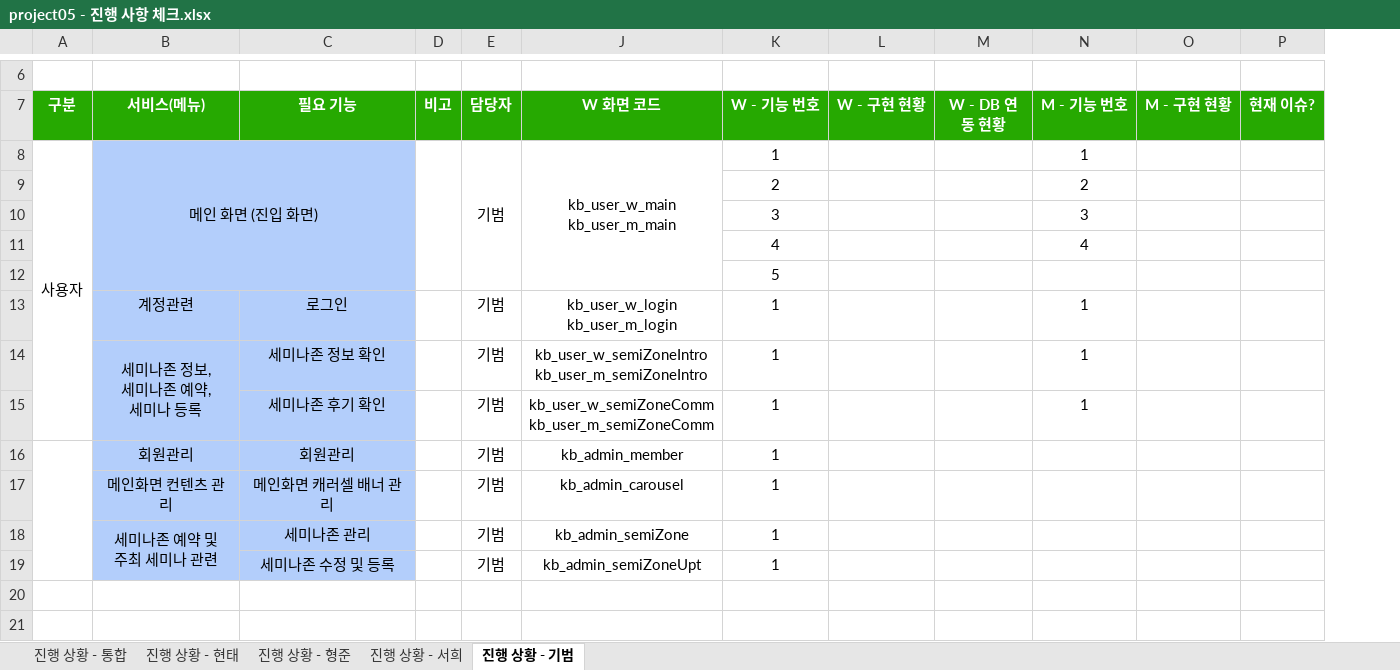
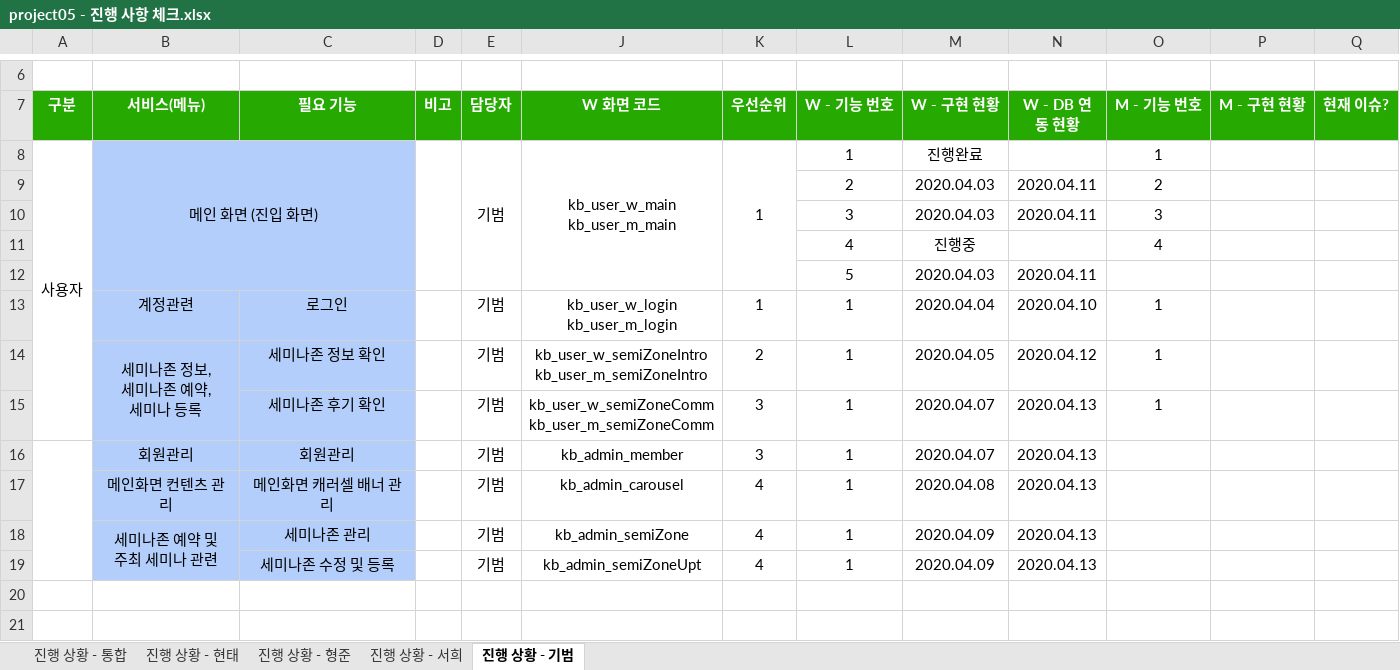
Before and after one commit to ezenteam2/e-Zone, an Excel workbook: 2 기능 정의 취합, 요구사항 정의서, USE FLOW/project05 - 진행 사항 체크.xlsx, sheet 진행 상황 - 기범, drawn as a sheet; only a part is shown, gaps mark what is left out; values as stored, in another font and other column widths than the file's, no borders; removed rows and columns are numbered as before the commit, all else as after; the diff names each change by its address in the sheet, - before the commit and + after, or states it on an @@ line.

```diff
--- a/2 기능 정의 취합, 요구사항 정의서, USE FLOW/project05 - 진행 사항 체크.xlsx (sheet 진행 상황 - 기범)
+++ b/2 기능 정의 취합, 요구사항 정의서, USE FLOW/project05 - 진행 사항 체크.xlsx (sheet 진행 상황 - 기범)
+column K (우선순위), row 8: 1; rows 13-19: 1 | 2 | 3 | 3 | 4 | 4 | 4
-M8 (W - 구현 현황): (empty)
+M8 (W - 구현 현황): 진행완료
-M9:M10 (W - 구현 현황): (empty)
+M9:M10 (W - 구현 현황): 2020.04.03
-N9:N10 (W - DB 연동 현황): (empty)
+N9:N10 (W - DB 연동 현황): 2020.04.11
-M11 (W - 구현 현황): (empty)
+M11 (W - 구현 현황): 진행중
-row 12:  |  |  |  |  |  | 5
+row 12:  |  |  |  |  |  |  | 5 | 2020.04.03 | 2020.04.11
-M13 (W - 구현 현황): (empty)
+M13 (W - 구현 현황): 2020.04.04
-N13 (W - DB 연동 현황): (empty)
+N13 (W - DB 연동 현황): 2020.04.10
-M14 (W - 구현 현황): (empty)
+M14 (W - 구현 현황): 2020.04.05
-N14 (W - DB 연동 현황): (empty)
+N14 (W - DB 연동 현황): 2020.04.12
-M15:M16 (W - 구현 현황): (empty)
+M15:M16 (W - 구현 현황): 2020.04.07
-N15:N19 (W - DB 연동 현황): (empty)
+N15:N19 (W - DB 연동 현황): 2020.04.13
-M17 (W - 구현 현황): (empty)
+M17 (W - 구현 현황): 2020.04.08
-M18:M19 (W - 구현 현황): (empty)
+M18:M19 (W - 구현 현황): 2020.04.09
```
Also changed, not shown: sheet 진행 상황 - 통합, 1 other file.
